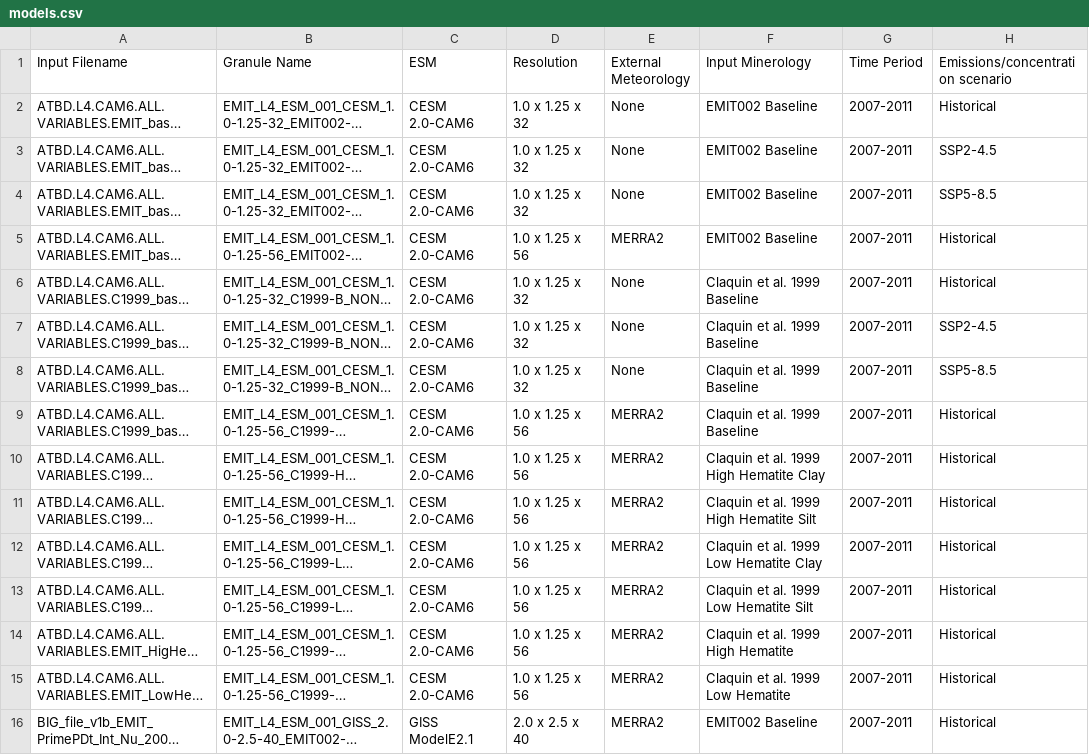
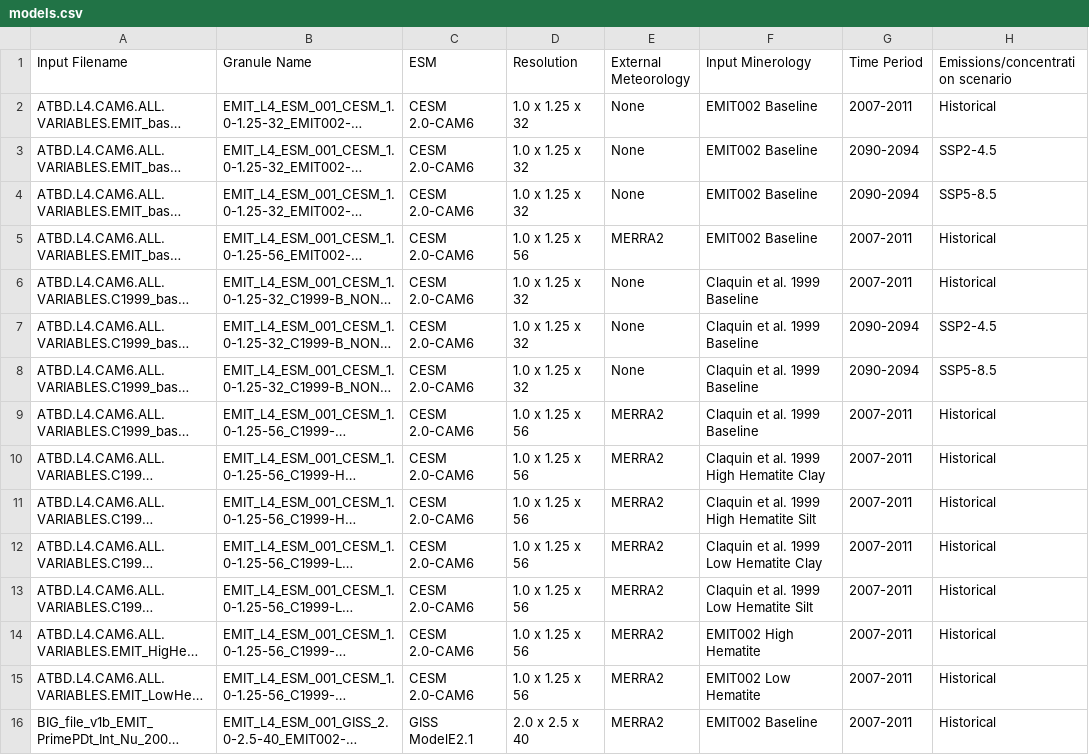
Before and after one commit to emit-sds/emit-sds-l4, a CSV file: data/models.csv, drawn as a sheet; long unchanged cells end in …; the diff names each change by its address in the sheet, - before the commit and + after, or states it on an @@ line.

Commit message:
Update models.csv

```diff
--- a/data/models.csv
+++ b/data/models.csv
-G3:G4 (Time Period): 2007-2011
+G3:G4 (Time Period): 2090-2094
-G7:G8 (Time Period): 2007-2011
+G7:G8 (Time Period): 2090-2094
-F14 (Input Minerology): Claquin et al. 1999 High Hematite
+F14 (Input Minerology): EMIT002 High Hematite
-F15 (Input Minerology): Claquin et al. 1999 Low Hematite
+F15 (Input Minerology): EMIT002 Low Hematite
```
